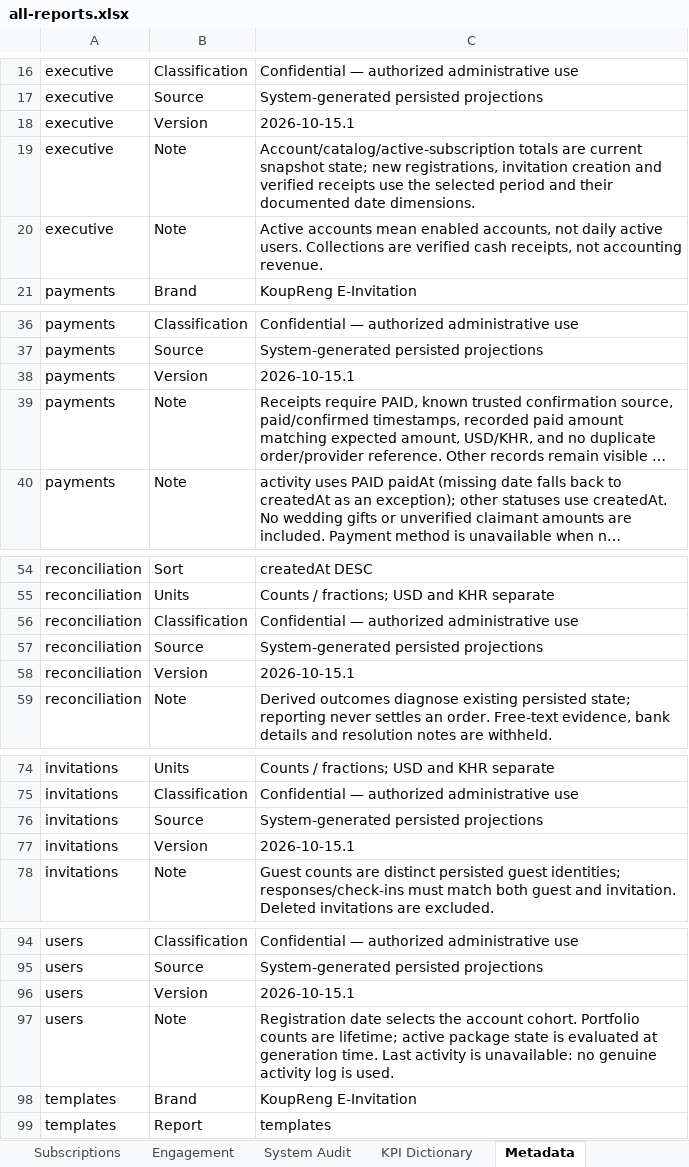
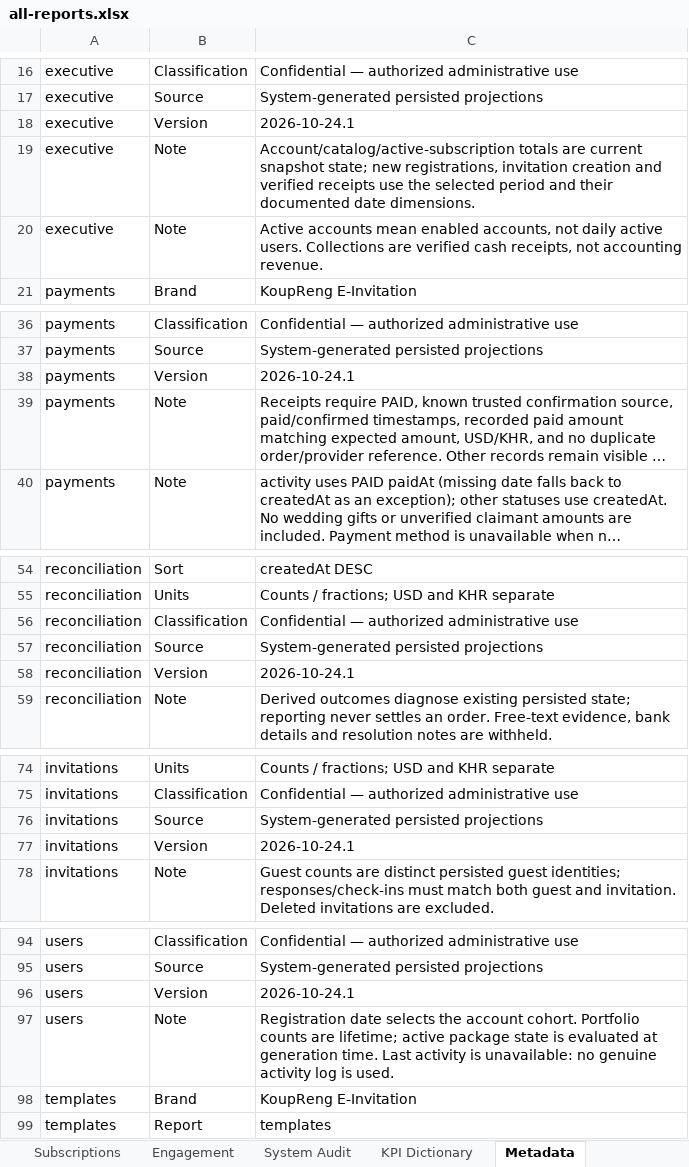
Before and after one commit to Ny-Panha/Koupreng-invitation_project, an Excel workbook: output/admin-reporting/all-reports.xlsx, sheet Metadata, drawn as a sheet; only a part is shown, gaps mark what is left out; long unchanged cells end in …; values as stored, in another font and other column widths than the file's, no borders; the diff covers the shown part only; the diff names each change by its address in the sheet, - before the commit and + after, or states it on an @@ line.

```diff
--- a/output/admin-reporting/all-reports.xlsx (sheet Metadata)
+++ b/output/admin-reporting/all-reports.xlsx (sheet Metadata)
-C18: 2026-10-15.1
+C18: 2026-10-24.1
-C38: 2026-10-15.1
+C38: 2026-10-24.1
-C58: 2026-10-15.1
+C58: 2026-10-24.1
-C77: 2026-10-15.1
+C77: 2026-10-24.1
-C96: 2026-10-15.1
+C96: 2026-10-24.1
```
Also changed, not shown: 5 edited cells elsewhere in this sheet, sheet KPI Dictionary, sheet Subscriptions, sheet Users, output/admin-reporting/large-invitations.xlsx, output/admin-reporting/large-payments.xlsx, 55 other files.
